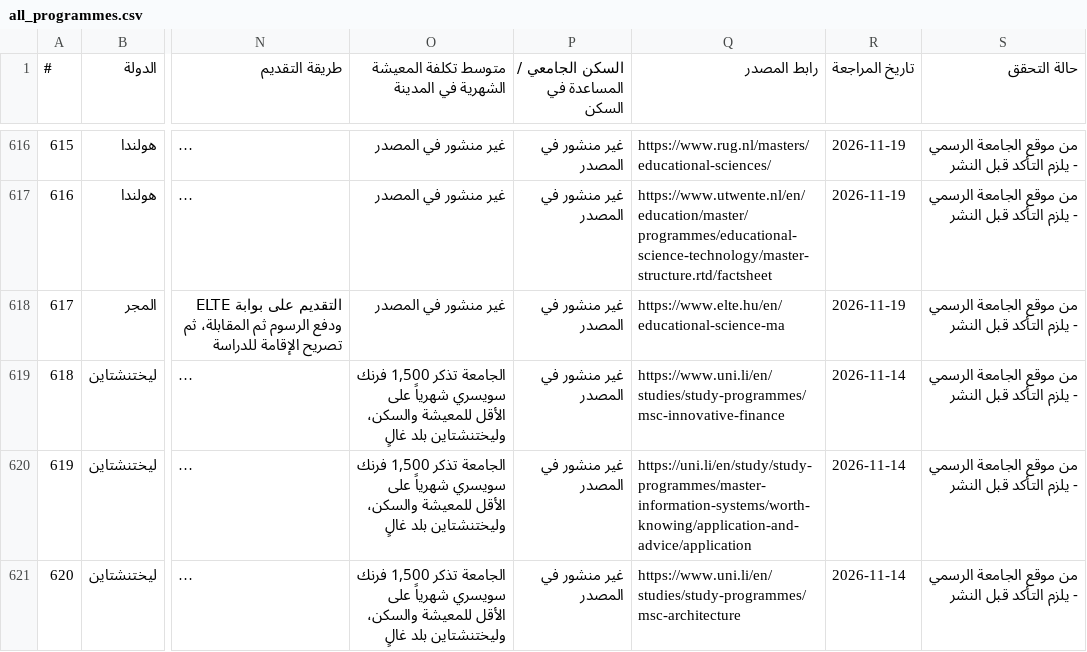
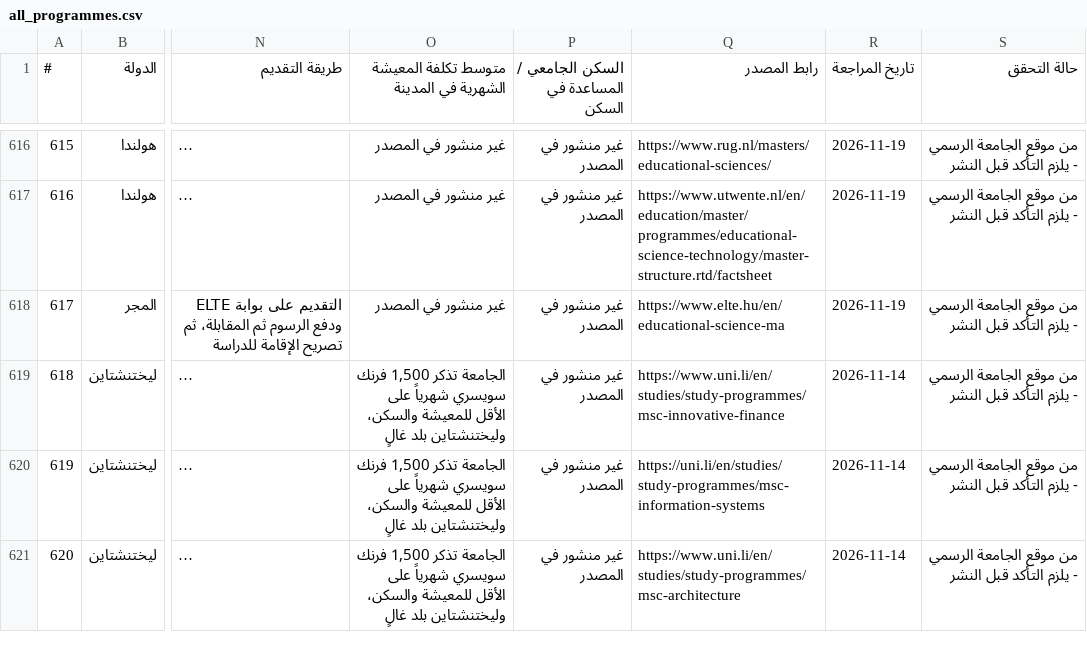
Before and after one commit to timelmallah-cpu/mynewgate, a CSV file: data/programmes/all_programmes.csv, drawn as a sheet; only a part is shown, gaps mark what is left out; long unchanged cells end in …; the diff names each change by its address in the sheet, - before the commit and + after, or states it on an @@ line.

```diff
--- a/data/programmes/all_programmes.csv
+++ b/data/programmes/all_programmes.csv
-Q620 (رابط المصدر): https://uni.li/en/study/study-programmes/master-information-systems/worth-knowing/application-and-advice/application
+Q620 (رابط المصدر): https://uni.li/en/studies/study-programmes/msc-information-systems
```
Also changed, not shown: data/programme_links.csv, data/programmes/liechtenstein.csv, 4 other files.
